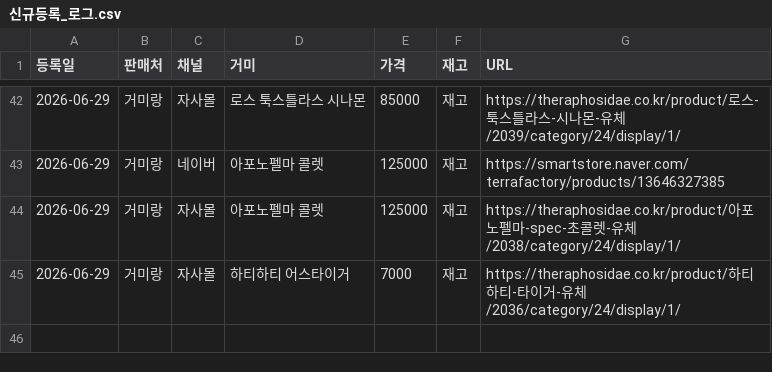
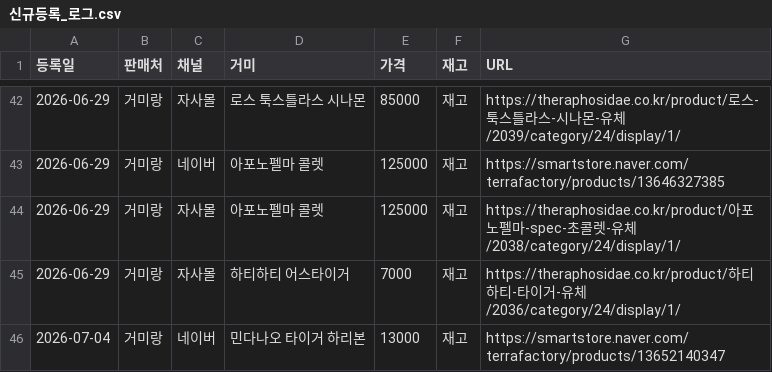
Before and after one commit to janghongku/tarantula-prices, a CSV file: outputs/신규등록_로그.csv, drawn as a sheet; only a part is shown, gaps mark what is left out.

```diff
--- a/outputs/신규등록_로그.csv
+++ b/outputs/신규등록_로그.csv
@@ -45 +45,2 @@
 2026-06-29,거미랑,자사몰,하티하티 어스타이거,7000,재고,https://theraphosidae.co.kr/product/하티하티-타이거-유체/2036/category/24/display/1/
+2026-07-04,거미랑,네이버,민다나오 타이거 하리본,13000,재고,https://smartstore.naver.com/terrafactory/products/13652140347
```
Also changed, not shown: outputs/가격변동_로그.csv, outputs/종별_가격현황.csv, 4 other files.
